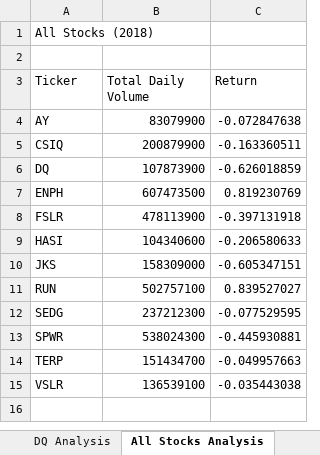
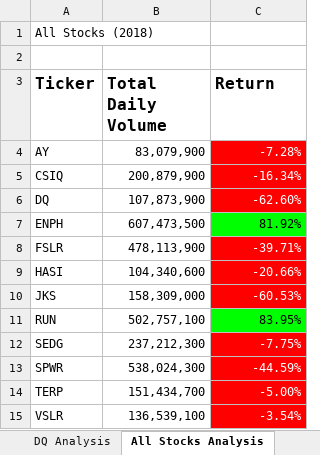
Before and after one commit to mbzrey/stock-analysis, an Excel workbook: green_stocks.xlsm, sheet All Stocks Analysis, drawn as a sheet; values as stored, in another font and other column widths than the file's, no borders; the diff names each change by its address in the sheet, - before the commit and + after, or states it on an @@ line.

```diff
--- a/green_stocks.xlsm (sheet All Stocks Analysis)
+++ b/green_stocks.xlsm (sheet All Stocks Analysis)
-A3:C3 bold: off
+A3:C3 bold: on, text size: larger
-B4 (Total Daily Volume): 83079900
+B4 (Total Daily Volume): 83,079,900
-C4 (Return): -0.072847638
+C4 (Return): -7.28%
@@ C4:C6 fill: none → #FF0000, text colour: black → #FFFFFF @@
-B5 (Total Daily Volume): 200879900
+B5 (Total Daily Volume): 200,879,900
-C5 (Return): -0.163360511
+C5 (Return): -16.34%
-B6 (Total Daily Volume): 107873900
+B6 (Total Daily Volume): 107,873,900
-C6 (Return): -0.626018859
+C6 (Return): -62.60%
-B7 (Total Daily Volume): 607473500
+B7 (Total Daily Volume): 607,473,500
-C7 (Return): 0.819230769
+C7 (Return): 81.92%
-C7 fill: none
+C7 fill: #00FF00
-B8 (Total Daily Volume): 478113900
+B8 (Total Daily Volume): 478,113,900
-C8 (Return): -0.397131918
+C8 (Return): -39.71%
@@ C8:C10 fill: none → #FF0000, text colour: black → #FFFFFF @@
-B9 (Total Daily Volume): 104340600
+B9 (Total Daily Volume): 104,340,600
-C9 (Return): -0.206580633
+C9 (Return): -20.66%
-B10 (Total Daily Volume): 158309000
+B10 (Total Daily Volume): 158,309,000
-C10 (Return): -0.605347151
+C10 (Return): -60.53%
-B11 (Total Daily Volume): 502757100
+B11 (Total Daily Volume): 502,757,100
-C11 (Return): 0.839527027
+C11 (Return): 83.95%
-C11 fill: none
+C11 fill: #00FF00
-B12 (Total Daily Volume): 237212300
+B12 (Total Daily Volume): 237,212,300
-C12 (Return): -0.077529595
+C12 (Return): -7.75%
@@ C12:C15 fill: none → #FF0000, text colour: black → #FFFFFF @@
-B13 (Total Daily Volume): 538024300
+B13 (Total Daily Volume): 538,024,300
-C13 (Return): -0.445930881
+C13 (Return): -44.59%
-B14 (Total Daily Volume): 151434700
+B14 (Total Daily Volume): 151,434,700
-C14 (Return): -0.049957663
+C14 (Return): -5.00%
-B15 (Total Daily Volume): 136539100
+B15 (Total Daily Volume): 136,539,100
-C15 (Return): -0.035443038
+C15 (Return): -3.54%
```
Also changed, not shown: sheet 2018, other sheet tabs.
